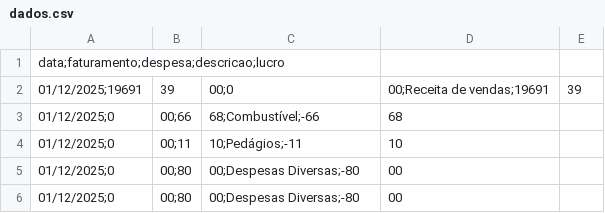
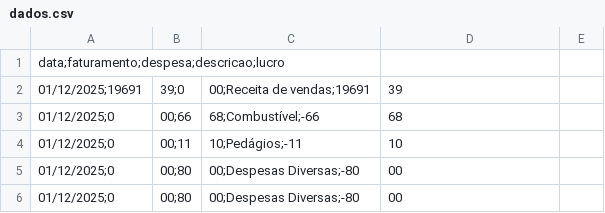
Before and after one commit to Victorcesargomes/EJN_SERVICOS, a CSV file: dados.csv, drawn as a sheet; only a part is shown; removed rows and columns are numbered as before the commit, all else as after; the diff names each change by its address in the sheet, - before the commit and + after, or states it on an @@ line.

Commit message:
dados.csv

```diff
--- a/dados.csv
+++ b/dados.csv
-row 2: 01/12/2025;19691 | 39 | 00;0 | 00;Receita de vendas;19691 | 39
+row 2: 01/12/2025;19691 | 39;0 | 00;Receita de vendas;19691 | 39
```
